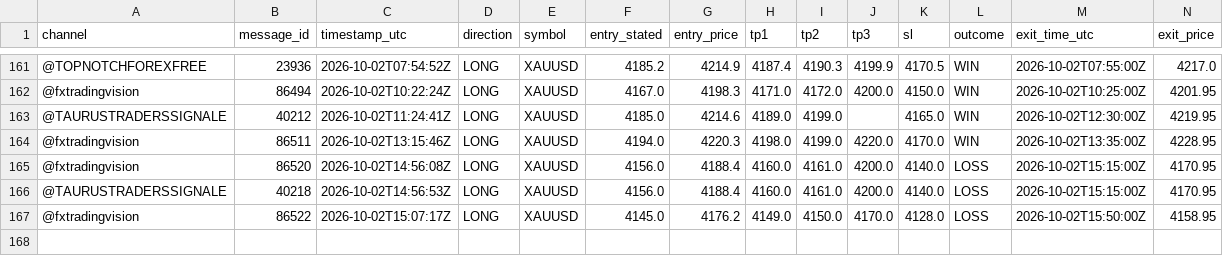
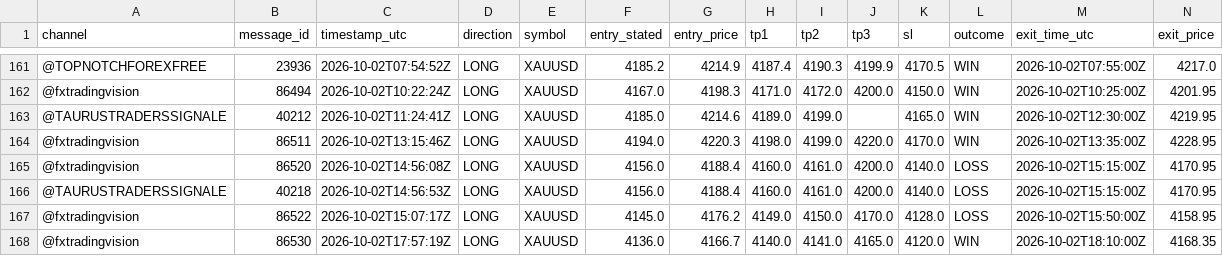
Before and after one commit to hallohallo2010-cmd/Signal-Backtesting-Ai-with-Telegram, a CSV file: scored.csv, drawn as a sheet; only a part is shown, gaps mark what is left out; rows hold the shown columns only; the diff names each change by its address in the sheet, - before the commit and + after, or states it on an @@ line.

```diff
--- a/scored.csv
+++ b/scored.csv
+row 168: @fxtradingvision | 86530 | 2026-10-02T17:57:19Z | LONG | XAUUSD | 4136.0 | 4166.7 | 4140.0 | 4141.0 | 4165.0 | 4120.0 | WIN | 2026-10-02T18:10:00Z | 4168.35
```
